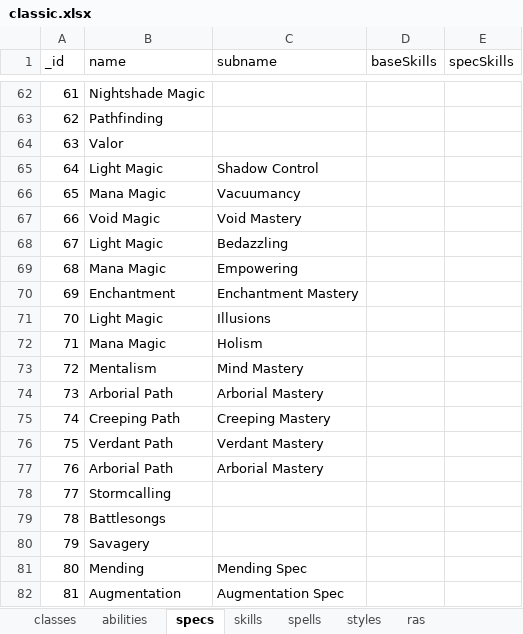
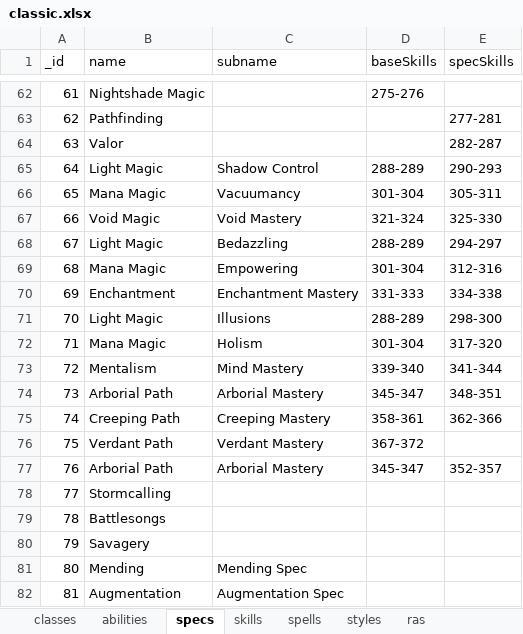
Before and after one commit to amoz871/charplan, an Excel workbook: external/classic.xlsx, sheet specs, drawn as a sheet; only a part is shown, gaps mark what is left out; values as stored, in another font and other column widths than the file's, no borders; the diff covers the shown part only; the diff names each change by its address in the sheet, - before the commit and + after, or states it on an @@ line.

```diff
--- a/external/classic.xlsx (sheet specs)
+++ b/external/classic.xlsx (sheet specs)
-D62 (baseSkills): (empty)
+D62 (baseSkills): 275-276
-E63 (specSkills): (empty)
+E63 (specSkills): 277-281
-E64 (specSkills): (empty)
+E64 (specSkills): 282-287
-D65 (baseSkills): (empty)
+D65 (baseSkills): 288-289
-E65 (specSkills): (empty)
+E65 (specSkills): 290-293
-D66 (baseSkills): (empty)
+D66 (baseSkills): 301-304
-E66 (specSkills): (empty)
+E66 (specSkills): 305-311
-D67 (baseSkills): (empty)
+D67 (baseSkills): 321-324
-E67 (specSkills): (empty)
+E67 (specSkills): 325-330
-D68 (baseSkills): (empty)
+D68 (baseSkills): 288-289
-E68 (specSkills): (empty)
+E68 (specSkills): 294-297
-D69 (baseSkills): (empty)
+D69 (baseSkills): 301-304
-E69 (specSkills): (empty)
+E69 (specSkills): 312-316
-D70 (baseSkills): (empty)
+D70 (baseSkills): 331-333
-E70 (specSkills): (empty)
+E70 (specSkills): 334-338
-D71 (baseSkills): (empty)
+D71 (baseSkills): 288-289
-E71 (specSkills): (empty)
+E71 (specSkills): 298-300
-D72 (baseSkills): (empty)
+D72 (baseSkills): 301-304
-E72 (specSkills): (empty)
+E72 (specSkills): 317-320
-D73 (baseSkills): (empty)
+D73 (baseSkills): 339-340
-E73 (specSkills): (empty)
+E73 (specSkills): 341-344
-D74 (baseSkills): (empty)
+D74 (baseSkills): 345-347
-E74 (specSkills): (empty)
+E74 (specSkills): 348-351
-D75 (baseSkills): (empty)
+D75 (baseSkills): 358-361
-E75 (specSkills): (empty)
+E75 (specSkills): 362-366
-D76 (baseSkills): (empty)
+D76 (baseSkills): 367-372
-D77 (baseSkills): (empty)
+D77 (baseSkills): 345-347
-E77 (specSkills): (empty)
+E77 (specSkills): 352-357
```
Also changed, not shown: 32 edited cells elsewhere in this sheet, sheet skills.
